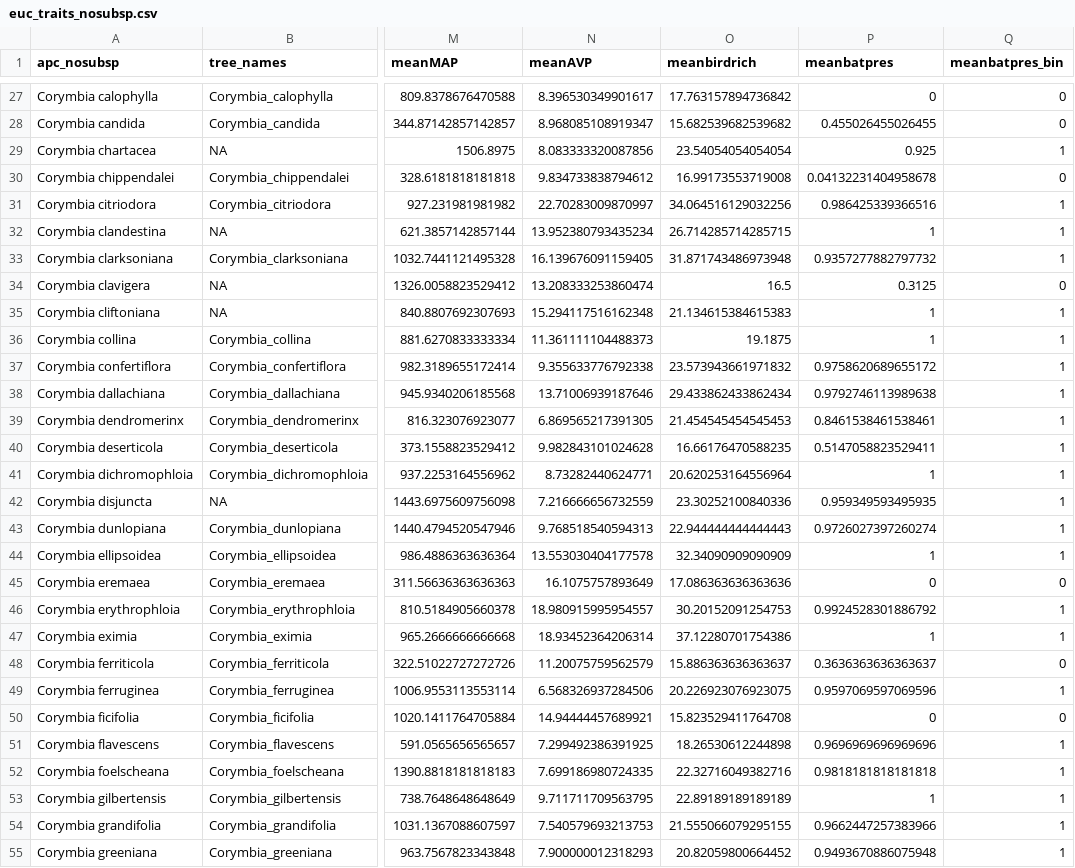
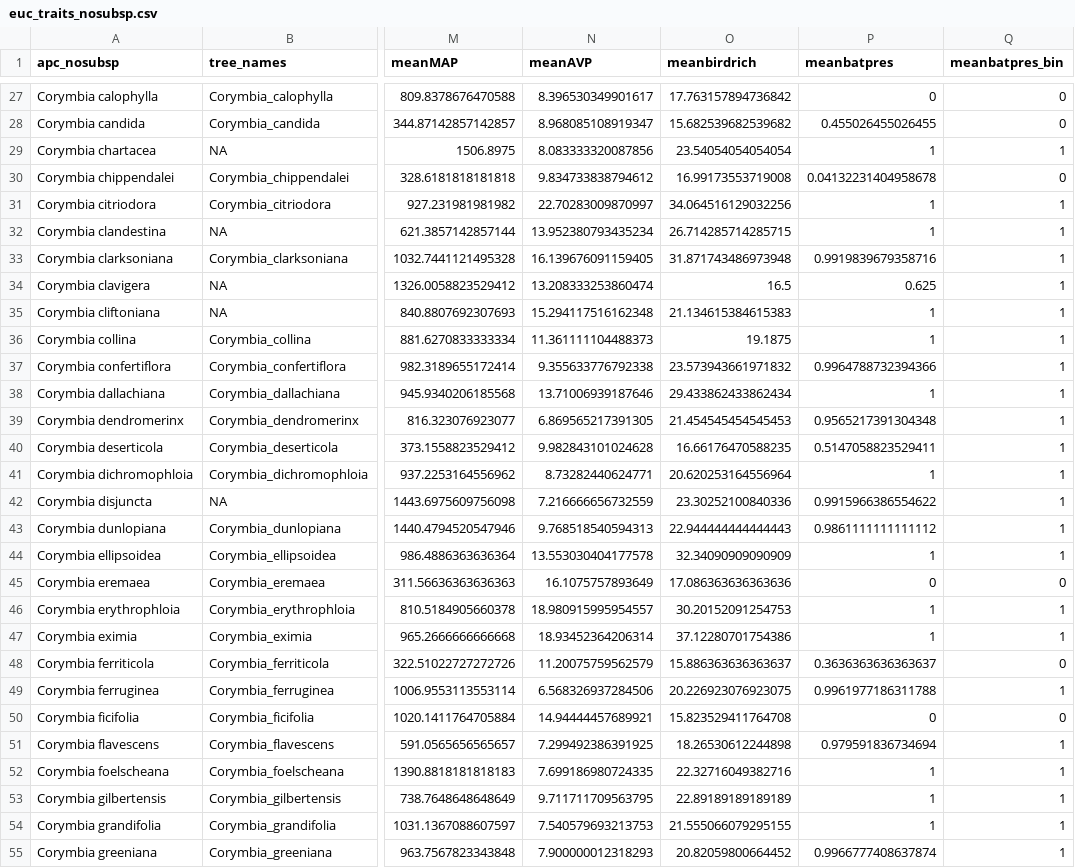
Before and after one commit to rubysaltbush/flower-size-eucs, a CSV file: data_output/euc_traits_nosubsp.csv, drawn as a sheet; only a part is shown, gaps mark what is left out; the diff covers the shown part only; the diff names each change by its address in the sheet, - before the commit and + after, or states it on an @@ line.

```diff
--- a/data_output/euc_traits_nosubsp.csv
+++ b/data_output/euc_traits_nosubsp.csv
-P29 (meanbatpres): 0.925
+P29 (meanbatpres): 1
-P31 (meanbatpres): 0.986425339366516
+P31 (meanbatpres): 1
-P33 (meanbatpres): 0.9357277882797732
+P33 (meanbatpres): 0.9919839679358716
-P34 (meanbatpres): 0.3125
+P34 (meanbatpres): 0.625
-Q34 (meanbatpres_bin): 0
+Q34 (meanbatpres_bin): 1
-P37 (meanbatpres): 0.9758620689655172
+P37 (meanbatpres): 0.9964788732394366
-P38 (meanbatpres): 0.9792746113989638
+P38 (meanbatpres): 1
-P39 (meanbatpres): 0.8461538461538461
+P39 (meanbatpres): 0.9565217391304348
-P42 (meanbatpres): 0.959349593495935
+P42 (meanbatpres): 0.9915966386554622
-P43 (meanbatpres): 0.9726027397260274
+P43 (meanbatpres): 0.9861111111111112
-P46 (meanbatpres): 0.9924528301886792
+P46 (meanbatpres): 1
-P49 (meanbatpres): 0.9597069597069596
+P49 (meanbatpres): 0.9961977186311788
-P51 (meanbatpres): 0.9696969696969696
+P51 (meanbatpres): 0.979591836734694
-P52 (meanbatpres): 0.9818181818181818
+P52 (meanbatpres): 1
-P54 (meanbatpres): 0.9662447257383966
+P54 (meanbatpres): 1
-P55 (meanbatpres): 0.9493670886075948
+P55 (meanbatpres): 0.9966777408637874
```
Also changed, not shown: 177 edited cells elsewhere in this file, data_output/euc_species_mean_env.csv, results/model_summaries.csv, 36 other files.
